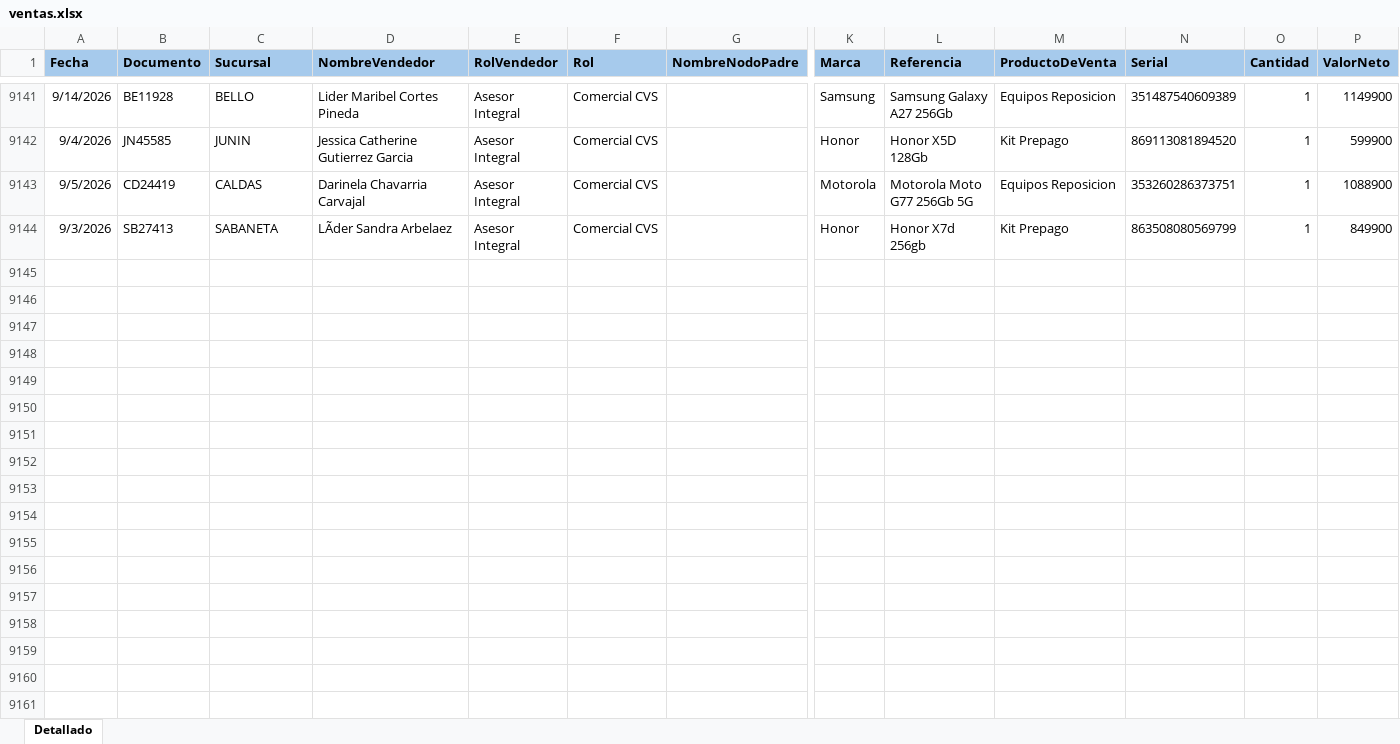
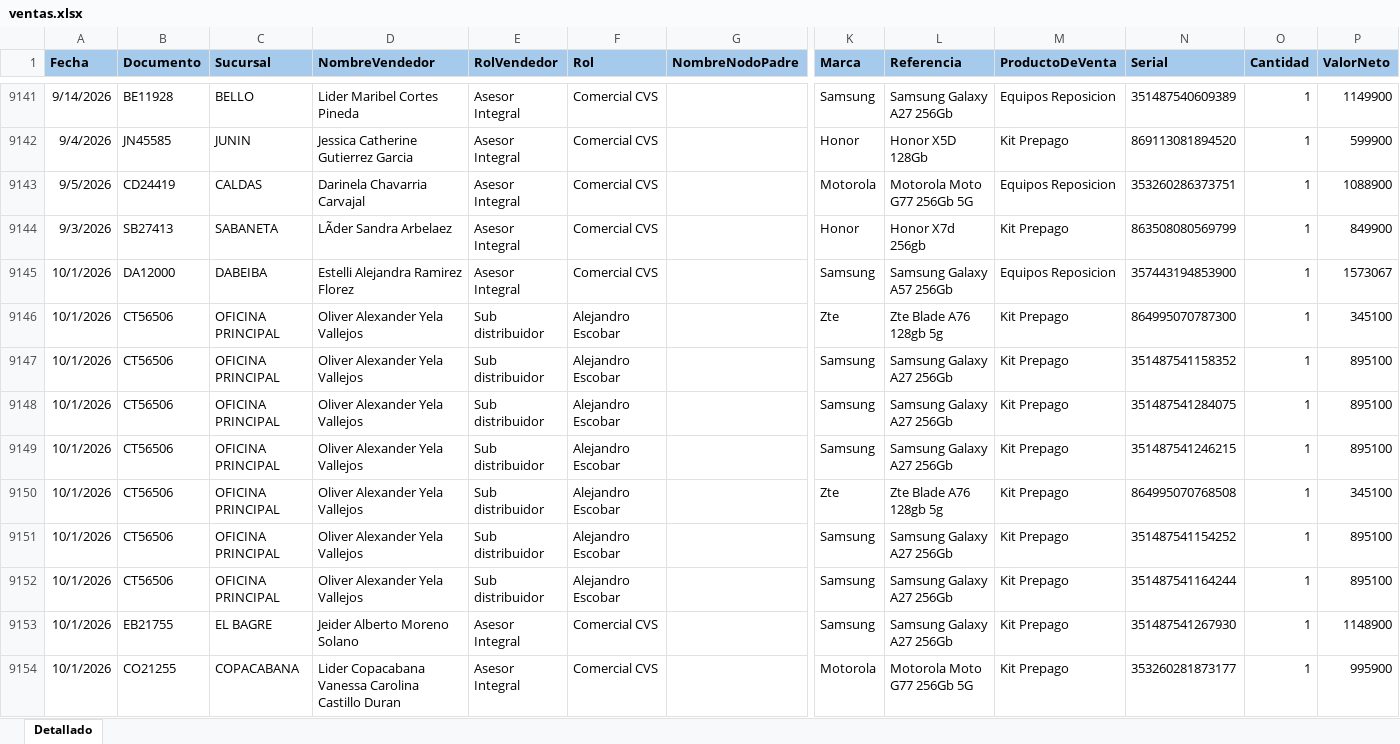
Before and after one commit to Paolam1903/EQUIPOS, an Excel workbook: ventas.xlsx, sheet Detallado, drawn as a sheet; only a part is shown, gaps mark what is left out; values as stored, in another font and other column widths than the file's, no borders; conditional formats not drawn; rows hold the shown columns only; the diff covers the shown part only; the diff names each change by its address in the sheet, - before the commit and + after, or states it on an @@ line.

```diff
--- a/ventas.xlsx (sheet Detallado)
+++ b/ventas.xlsx (sheet Detallado)
+row 9145: 10/1/2026 | DA12000 | DABEIBA | Estelli Alejandra Ramirez Florez | Asesor Integral | Comercial CVS |  | Samsung | Samsung Galaxy A57 256Gb | Equipos Reposicion | 357443194853900 | 1 | 1573067
+row 9146: 10/1/2026 | CT56506 | OFICINA PRINCIPAL | Oliver Alexander Yela Vallejos | Sub distribuidor | Alejandro Escobar |  | Zte | Zte Blade A76 128gb 5g | Kit Prepago | 864995070787300 | 1 | 345100
+row 9147: 10/1/2026 | CT56506 | OFICINA PRINCIPAL | Oliver Alexander Yela Vallejos | Sub distribuidor | Alejandro Escobar |  | Samsung | Samsung Galaxy A27 256Gb | Kit Prepago | 351487541158352 | 1 | 895100
+row 9148: 10/1/2026 | CT56506 | OFICINA PRINCIPAL | Oliver Alexander Yela Vallejos | Sub distribuidor | Alejandro Escobar |  | Samsung | Samsung Galaxy A27 256Gb | Kit Prepago | 351487541284075 | 1 | 895100
+row 9149: 10/1/2026 | CT56506 | OFICINA PRINCIPAL | Oliver Alexander Yela Vallejos | Sub distribuidor | Alejandro Escobar |  | Samsung | Samsung Galaxy A27 256Gb | Kit Prepago | 351487541246215 | 1 | 895100
+row 9150: 10/1/2026 | CT56506 | OFICINA PRINCIPAL | Oliver Alexander Yela Vallejos | Sub distribuidor | Alejandro Escobar |  | Zte | Zte Blade A76 128gb 5g | Kit Prepago | 864995070768508 | 1 | 345100
+row 9151: 10/1/2026 | CT56506 | OFICINA PRINCIPAL | Oliver Alexander Yela Vallejos | Sub distribuidor | Alejandro Escobar |  | Samsung | Samsung Galaxy A27 256Gb | Kit Prepago | 351487541154252 | 1 | 895100
+row 9152: 10/1/2026 | CT56506 | OFICINA PRINCIPAL | Oliver Alexander Yela Vallejos | Sub distribuidor | Alejandro Escobar |  | Samsung | Samsung Galaxy A27 256Gb | Kit Prepago | 351487541164244 | 1 | 895100
+row 9153: 10/1/2026 | EB21755 | EL BAGRE | Jeider Alberto Moreno Solano | Asesor Integral | Comercial CVS |  | Samsung | Samsung Galaxy A27 256Gb | Kit Prepago | 351487541267930 | 1 | 1148900
+row 9154: 10/1/2026 | CO21255 | COPACABANA | Lider Copacabana Vanessa Carolina Castillo Duran | Asesor Integral | Comercial CVS |  | Motorola | Motorola Moto G77 256Gb 5G | Kit Prepago | 353260281873177 | 1 | 995900
```
Also changed, not shown: 95 added rows elsewhere in this sheet, 1 other file.
